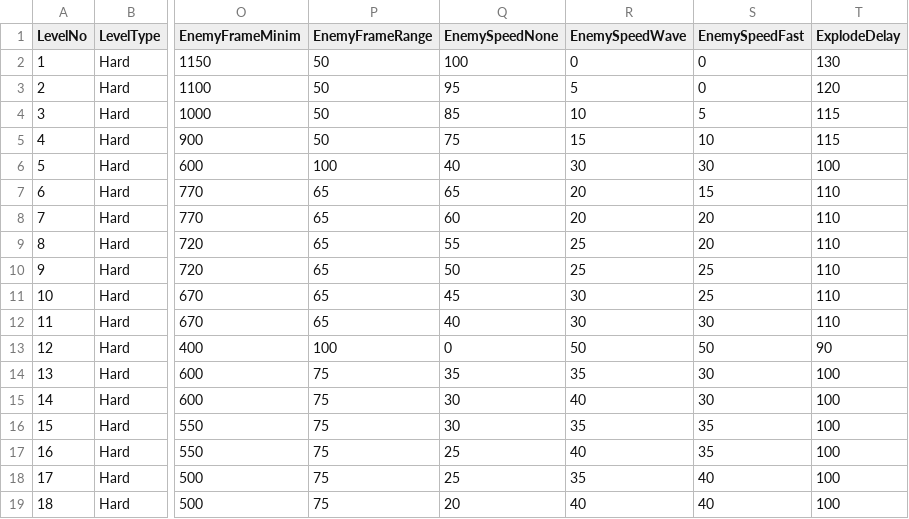
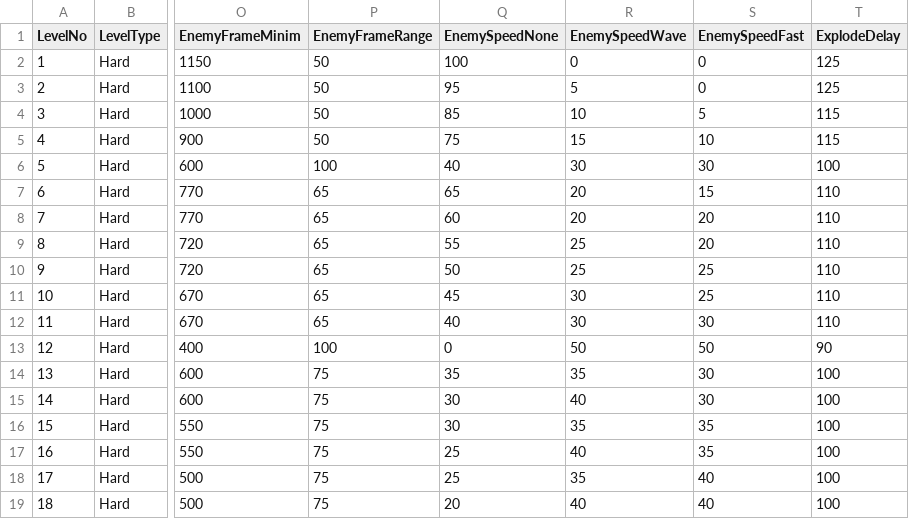
Before and after one commit to StevePro7/3DcityLevels, a CSV file: AppToXML/bin/Debug/netcoreapp2.1/Inp/Hard.csv, drawn as a sheet; only a part is shown, gaps mark what is left out; the diff names each change by its address in the sheet, - before the commit and + after, or states it on an @@ line.

```diff
--- a/AppToXML/bin/Debug/netcoreapp2.1/Inp/Hard.csv
+++ b/AppToXML/bin/Debug/netcoreapp2.1/Inp/Hard.csv
-T2 (ExplodeDelay): 130
+T2 (ExplodeDelay): 125
-T3 (ExplodeDelay): 120
+T3 (ExplodeDelay): 125
```
Also changed, not shown: AppToXML/bin/Debug/netcoreapp2.1/Inp/Easy.csv, 37 other files.
